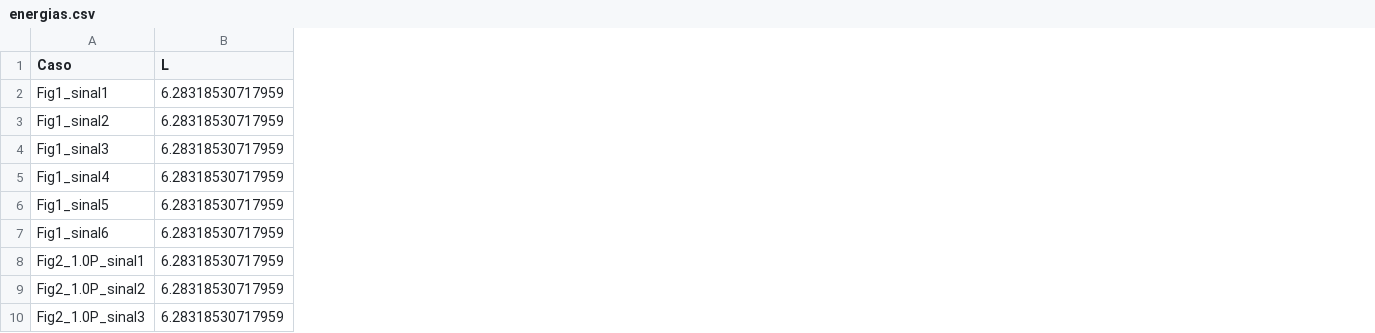
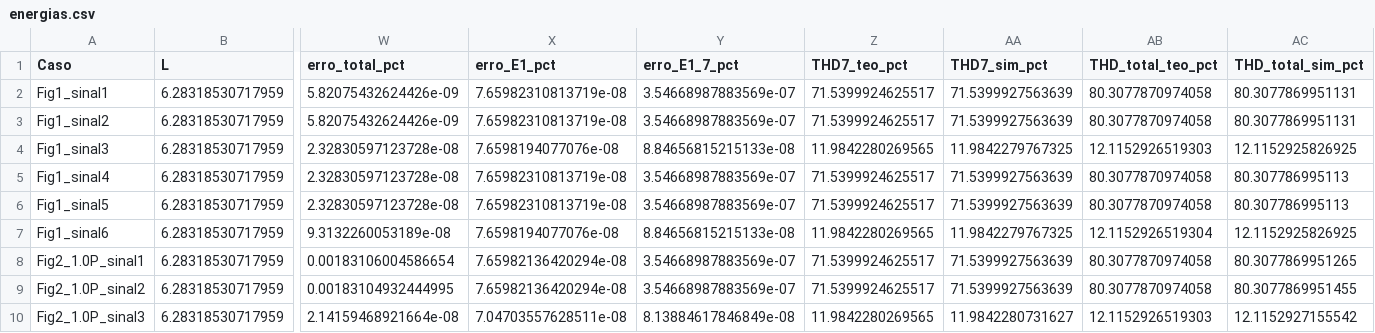
Before and after one commit to JoaoCisotto/relatorios1, a CSV file: Relatorio2_Eletrificacao/resultados/energias.csv, drawn as a sheet; only a part is shown, gaps mark what is left out; the diff names each change by its address in the sheet, - before the commit and + after, or states it on an @@ line.

```diff
--- a/Relatorio2_Eletrificacao/resultados/energias.csv
+++ b/Relatorio2_Eletrificacao/resultados/energias.csv
+column W (erro_total_pct), rows 2-10: 5.82075432624426e-09 | 5.82075432624426e-09 | 2.32830597123728e-08 | 2.32830597123728e-08 | 2.32830597123728e-08 | 9.3132260053189e-08 | 0.00183106004586654 | 0.00183104932444995 | 2.14159468921664e-08
+column X (erro_E1_pct), rows 2-10: 7.65982310813719e-08 | 7.65982310813719e-08 | 7.6598194077076e-08 | 7.65982310813719e-08 | 7.65982310813719e-08 | 7.6598194077076e-08 | 7.65982136420294e-08 | 7.65982136420294e-08 | 7.04703557628511e-08
+column Y (erro_E1_7_pct), rows 2-10: 3.54668987883569e-07 | 3.54668987883569e-07 | 8.84656815215133e-08 | 3.54668987883569e-07 | 3.54668987883569e-07 | 8.84656815215133e-08 | 3.54668987883569e-07 | 3.54668987883569e-07 | 8.13884617846849e-08
+column Z (THD7_teo_pct), rows 2-10: 71.5399924625517 | 71.5399924625517 | 11.9842280269565 | 71.5399924625517 | 71.5399924625517 | 11.9842280269565 | 71.5399924625517 | 71.5399924625517 | 11.9842280269565
+column AA (THD7_sim_pct), rows 2-10: 71.5399927563639 | 71.5399927563639 | 11.9842279767325 | 71.5399927563639 | 71.5399927563639 | 11.9842279767325 | 71.5399927563639 | 71.5399927563639 | 11.9842280731627
+column AB (THD_total_teo_pct), rows 2-10: 80.3077870974058 | 80.3077870974058 | 12.1152926519303 | 80.3077870974058 | 80.3077870974058 | 12.1152926519304 | 80.3077870974058 | 80.3077870974058 | 12.1152926519303
+column AC (THD_total_sim_pct), rows 2-10: 80.3077869951131 | 80.3077869951131 | 12.1152925826925 | 80.307786995113 | 80.307786995113 | 12.1152925826925 | 80.3077869951265 | 80.3077869951455 | 12.1152927155542
```
Also changed, not shown: Relatorio2_Eletrificacao/resultados/cobertura_sinais.csv, Relatorio2_Eletrificacao/resultados/validacao_fft.csv, 31 other files.
